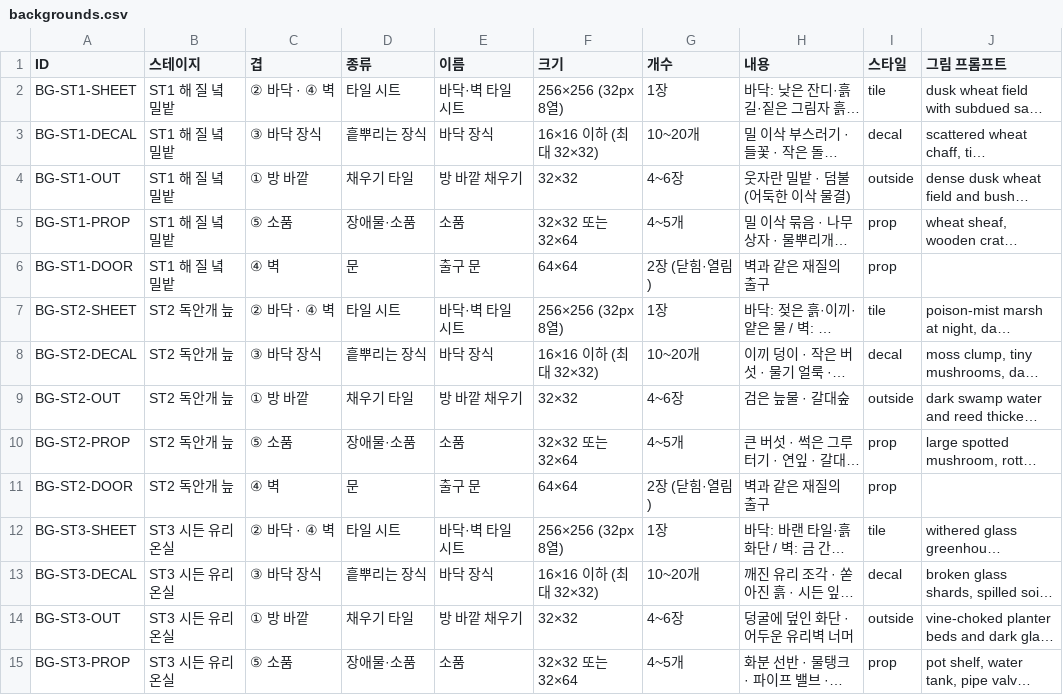
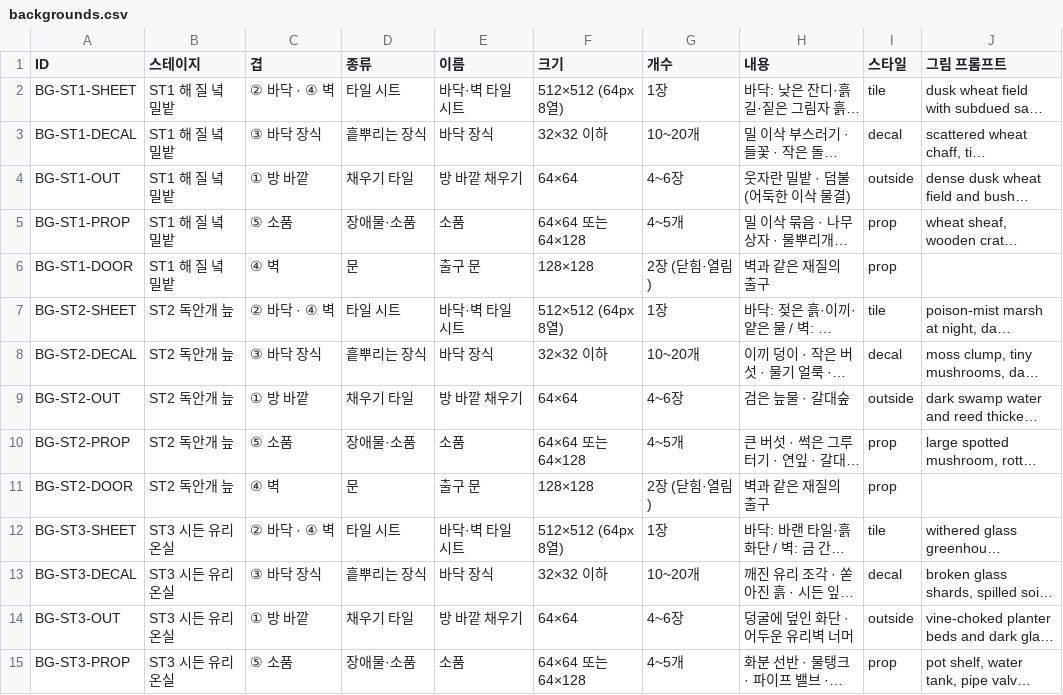
Before and after one commit to ljhl1108/joo, a CSV file: Design/Data/backgrounds.csv, drawn as a sheet; only a part is shown; long unchanged cells end in …; the diff covers the shown part only; the diff names each change by its address in the sheet, - before the commit and + after, or states it on an @@ line.

```diff
--- a/Design/Data/backgrounds.csv
+++ b/Design/Data/backgrounds.csv
-F2 (크기): 256×256 (32px 8열)
+F2 (크기): 512×512 (64px 8열)
-F3 (크기): 16×16 이하 (최대 32×32)
+F3 (크기): 32×32 이하
-F4 (크기): 32×32
+F4 (크기): 64×64
-F5 (크기): 32×32 또는 32×64
+F5 (크기): 64×64 또는 64×128
-F6 (크기): 64×64
+F6 (크기): 128×128
-F7 (크기): 256×256 (32px 8열)
+F7 (크기): 512×512 (64px 8열)
-F8 (크기): 16×16 이하 (최대 32×32)
+F8 (크기): 32×32 이하
-F9 (크기): 32×32
+F9 (크기): 64×64
-F10 (크기): 32×32 또는 32×64
+F10 (크기): 64×64 또는 64×128
-F11 (크기): 64×64
+F11 (크기): 128×128
-F12 (크기): 256×256 (32px 8열)
+F12 (크기): 512×512 (64px 8열)
-F13 (크기): 16×16 이하 (최대 32×32)
+F13 (크기): 32×32 이하
-F14 (크기): 32×32
+F14 (크기): 64×64
-F15 (크기): 32×32 또는 32×64
+F15 (크기): 64×64 또는 64×128
```
Also changed, not shown: 20 edited cells elsewhere in this file, Design/Data/cats.csv, Design/Data/crops.csv, 5 other files.
